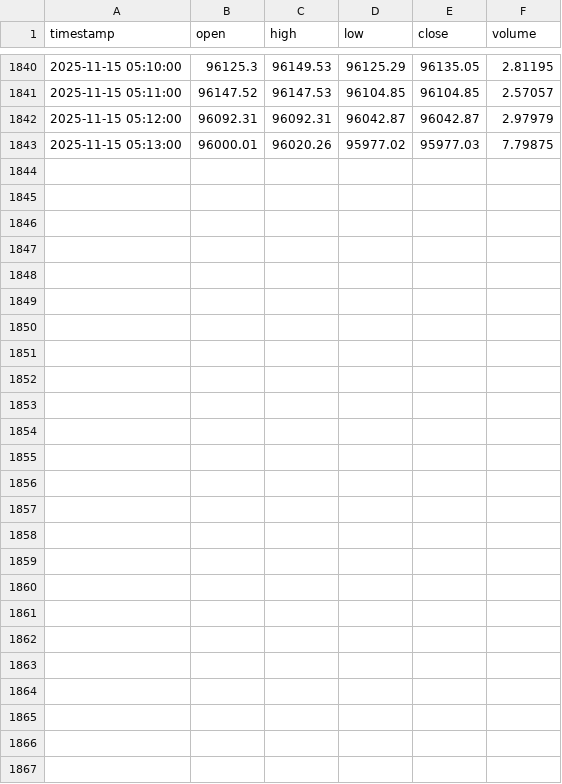
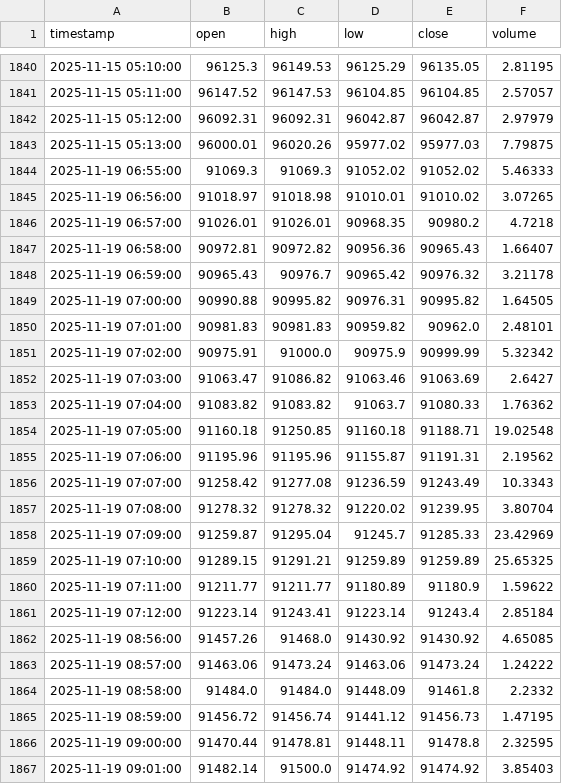
Before and after one commit to jm-jung/Can_bit, a CSV file: src/data/btc_ohlcv.csv, drawn as a sheet; only a part is shown, gaps mark what is left out; the diff names each change by its address in the sheet, - before the commit and + after, or states it on an @@ line.

```diff
--- a/src/data/btc_ohlcv.csv
+++ b/src/data/btc_ohlcv.csv
+row 1844: 2025-11-19 06:55:00 | 91069.3 | 91069.3 | 91052.02 | 91052.02 | 5.46333
+row 1845: 2025-11-19 06:56:00 | 91018.97 | 91018.98 | 91010.01 | 91010.02 | 3.07265
+row 1846: 2025-11-19 06:57:00 | 91026.01 | 91026.01 | 90968.35 | 90980.2 | 4.7218
+row 1847: 2025-11-19 06:58:00 | 90972.81 | 90972.82 | 90956.36 | 90965.43 | 1.66407
+row 1848: 2025-11-19 06:59:00 | 90965.43 | 90976.7 | 90965.42 | 90976.32 | 3.21178
+row 1849: 2025-11-19 07:00:00 | 90990.88 | 90995.82 | 90976.31 | 90995.82 | 1.64505
+row 1850: 2025-11-19 07:01:00 | 90981.83 | 90981.83 | 90959.82 | 90962.0 | 2.48101
+row 1851: 2025-11-19 07:02:00 | 90975.91 | 91000.0 | 90975.9 | 90999.99 | 5.32342
+row 1852: 2025-11-19 07:03:00 | 91063.47 | 91086.82 | 91063.46 | 91063.69 | 2.6427
+row 1853: 2025-11-19 07:04:00 | 91083.82 | 91083.82 | 91063.7 | 91080.33 | 1.76362
+row 1854: 2025-11-19 07:05:00 | 91160.18 | 91250.85 | 91160.18 | 91188.71 | 19.02548
+row 1855: 2025-11-19 07:06:00 | 91195.96 | 91195.96 | 91155.87 | 91191.31 | 2.19562
+row 1856: 2025-11-19 07:07:00 | 91258.42 | 91277.08 | 91236.59 | 91243.49 | 10.3343
+row 1857: 2025-11-19 07:08:00 | 91278.32 | 91278.32 | 91220.02 | 91239.95 | 3.80704
+row 1858: 2025-11-19 07:09:00 | 91259.87 | 91295.04 | 91245.7 | 91285.33 | 23.42969
+row 1859: 2025-11-19 07:10:00 | 91289.15 | 91291.21 | 91259.89 | 91259.89 | 25.65325
+row 1860: 2025-11-19 07:11:00 | 91211.77 | 91211.77 | 91180.89 | 91180.9 | 1.59622
+row 1861: 2025-11-19 07:12:00 | 91223.14 | 91243.41 | 91223.14 | 91243.4 | 2.85184
+row 1862: 2025-11-19 08:56:00 | 91457.26 | 91468.0 | 91430.92 | 91430.92 | 4.65085
+row 1863: 2025-11-19 08:57:00 | 91463.06 | 91473.24 | 91463.06 | 91473.24 | 1.24222
+row 1864: 2025-11-19 08:58:00 | 91484.0 | 91484.0 | 91448.09 | 91461.8 | 2.2332
+row 1865: 2025-11-19 08:59:00 | 91456.72 | 91456.74 | 91441.12 | 91456.73 | 1.47195
+row 1866: 2025-11-19 09:00:00 | 91470.44 | 91478.81 | 91448.11 | 91478.8 | 2.32595
+row 1867: 2025-11-19 09:01:00 | 91482.14 | 91500.0 | 91474.92 | 91474.92 | 3.85403
```
Also changed, not shown: 34 other files.
